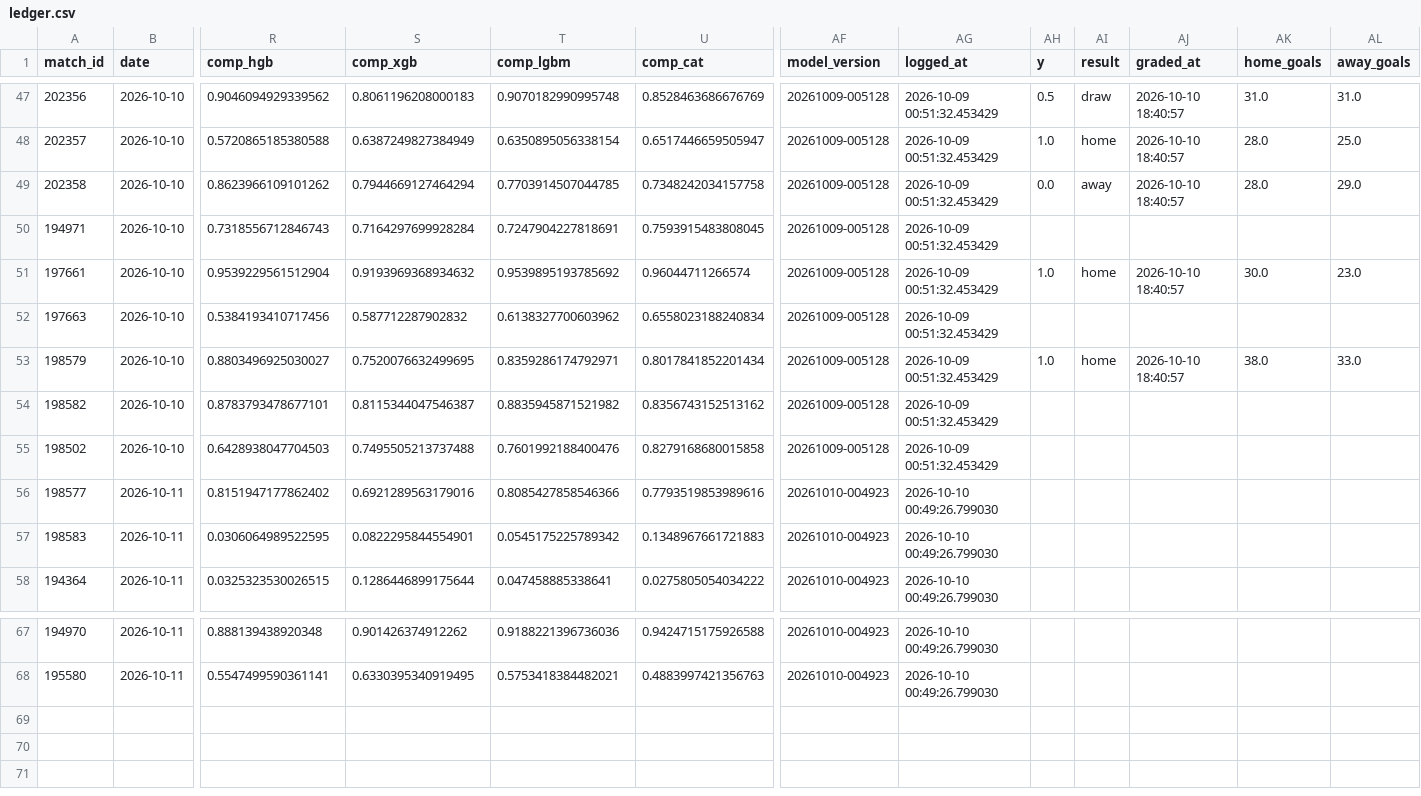
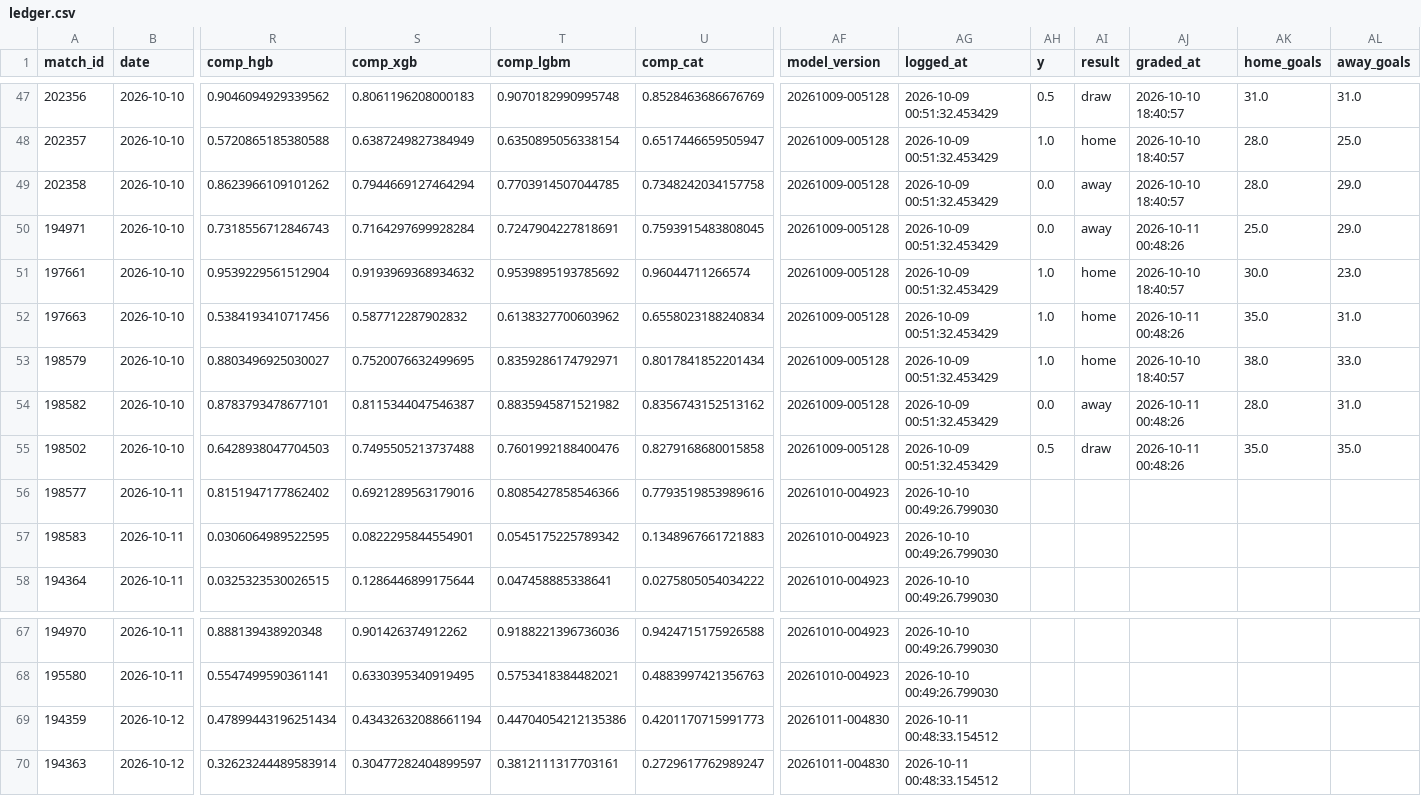
Before and after one commit to jaysantmyer-spec/vegcatbat, a CSV file: data/ledger.csv, drawn as a sheet; only a part is shown, gaps mark what is left out; rows hold the shown columns only; the diff names each change by its address in the sheet, - before the commit and + after, or states it on an @@ line.

```diff
--- a/data/ledger.csv
+++ b/data/ledger.csv
-AH50 (y): (empty)
+AH50 (y): 0.0
-AI50 (result): (empty)
+AI50 (result): away
-AJ50 (graded_at): (empty)
+AJ50 (graded_at): 2026-10-11 00:48:26
-AK50 (home_goals): (empty)
+AK50 (home_goals): 25.0
-AL50 (away_goals): (empty)
+AL50 (away_goals): 29.0
-AH52 (y): (empty)
+AH52 (y): 1.0
-AI52 (result): (empty)
+AI52 (result): home
-AJ52 (graded_at): (empty)
+AJ52 (graded_at): 2026-10-11 00:48:26
-AK52 (home_goals): (empty)
+AK52 (home_goals): 35.0
-AL52 (away_goals): (empty)
+AL52 (away_goals): 31.0
-AH54 (y): (empty)
+AH54 (y): 0.0
-AI54 (result): (empty)
+AI54 (result): away
-AJ54:AJ55 (graded_at): (empty)
+AJ54:AJ55 (graded_at): 2026-10-11 00:48:26
-AK54 (home_goals): (empty)
+AK54 (home_goals): 28.0
-AL54 (away_goals): (empty)
+AL54 (away_goals): 31.0
-AH55 (y): (empty)
+AH55 (y): 0.5
-AI55 (result): (empty)
+AI55 (result): draw
-AK55 (home_goals): (empty)
+AK55 (home_goals): 35.0
-AL55 (away_goals): (empty)
+AL55 (away_goals): 35.0
+row 69: 194359 | 2026-10-12 | 0.47899443196251434 | 0.43432632088661194 | 0.44704054212135386 | 0.4201170715991773 | 20261011-004830 | 2026-10-11 00:48:33.154512
+row 70: 194363 | 2026-10-12 | 0.32623244489583914 | 0.30477282404899597 | 0.3812111317703161 | 0.2729617762989247 | 20261011-004830 | 2026-10-11 00:48:33.154512
```
Also changed, not shown: data/matches.csv, data/odds.csv, 7 other files.
